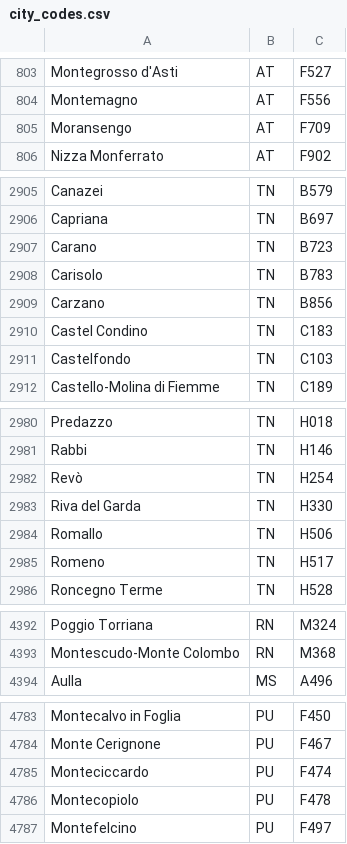
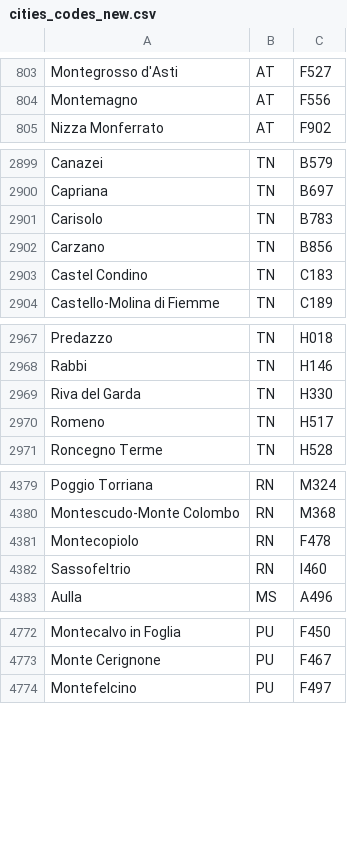
Before and after one commit to topac/codice_fiscale, a CSV file: lib/codice_fiscale/codes/cities_codes_new.csv (was lib/codice_fiscale/codes/city_codes.csv), drawn as a sheet; only a part is shown, gaps mark what is left out; removed rows and columns are numbered as before the commit, all else as after; the diff covers the shown part only; the diff names each change by its address in the sheet, - before the commit and + after, or states it on an @@ line.

```diff
--- a/lib/codice_fiscale/codes/city_codes.csv
+++ b/lib/codice_fiscale/codes/cities_codes_new.csv
-row 805: Moransengo | AT | F709
-row 2907: Carano | TN | B723
-row 2911: Castelfondo | TN | C103
-row 2982: Revò | TN | H254
-row 2984: Romallo | TN | H506
+row 4381: Montecopiolo | RN | F478
+row 4382: Sassofeltrio | RN | I460
-row 4785: Monteciccardo | PU | F474
-row 4786: Montecopiolo | PU | F478
```
Also changed, not shown: 6 added rows, 14 removed rows and 10 edited cells elsewhere in this file.
